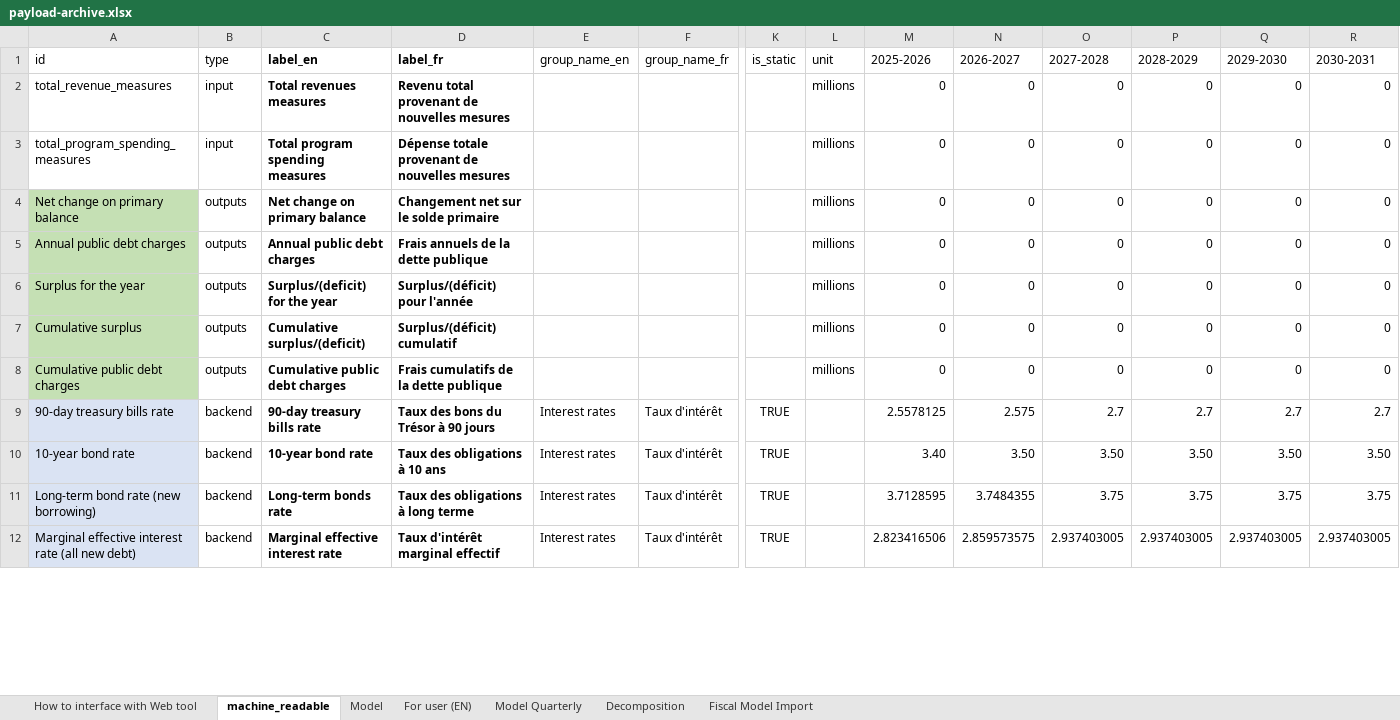
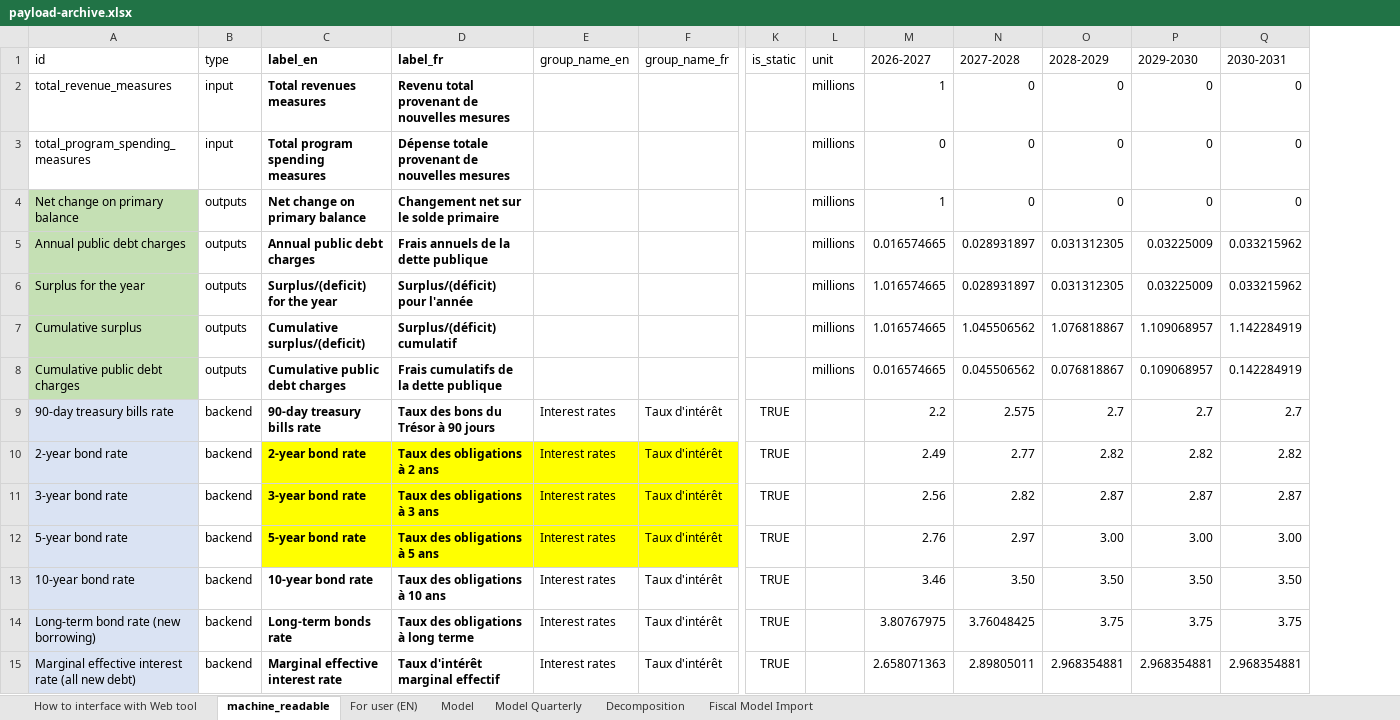
Before and after one commit to pbo-dpb/PDCC--CFDP, an Excel workbook: src/assets/payload-archive.xlsx, sheet machine_readable, drawn as a sheet; only a part is shown, gaps mark what is left out; values as stored, in another font and other column widths than the file's, no borders; removed rows and columns are numbered as before the commit, all else as after; rows hold the shown columns only; the diff covers the shown part only; the diff names each change by its address in the sheet, - before the commit and + after, or states it on an @@ line.

```diff
--- a/src/assets/payload-archive.xlsx (sheet machine_readable)
+++ b/src/assets/payload-archive.xlsx (sheet machine_readable)
@@ sheet tab order changed: How to interface with Web tool | machine_readable | For user (EN) | Model | Model Quarterly | Decomposition | Fiscal Model Import @@
-column M (2025-2026), rows 2-12: 0 | 0 | 0 | 0 | 0 | 0 | 0 | 2.5578125 | 3.40 | 3.7128595 | 2.823416506
-M2 (2026-2027): 0
+M2 (2026-2027): 1
-M4 (2026-2027): 0
+M4 (2026-2027): 1
-M5 (2026-2027): 0
+M5 (2026-2027): 0.016574665
-N5:N6 (2027-2028): 0
+N5:N6 (2027-2028): 0.028931897
-O5:O6 (2028-2029): 0
+O5:O6 (2028-2029): 0.031312305
-P5:P6 (2029-2030): 0
+P5:P6 (2029-2030): 0.03225009
-Q5:Q6 (2030-2031): 0
+Q5:Q6 (2030-2031): 0.033215962
-M6:M7 (2026-2027): 0
+M6:M7 (2026-2027): 1.016574665
-N7 (2027-2028): 0
+N7 (2027-2028): 1.045506562
-O7 (2028-2029): 0
+O7 (2028-2029): 1.076818867
-P7 (2029-2030): 0
+P7 (2029-2030): 1.109068957
-Q7 (2030-2031): 0
+Q7 (2030-2031): 1.142284919
-M8 (2026-2027): 0
+M8 (2026-2027): 0.016574665
-N8 (2027-2028): 0
+N8 (2027-2028): 0.045506562
-O8 (2028-2029): 0
+O8 (2028-2029): 0.076818867
-P8 (2029-2030): 0
+P8 (2029-2030): 0.109068957
-Q8 (2030-2031): 0
+Q8 (2030-2031): 0.142284919
-M9 (2026-2027): 2.575
+M9 (2026-2027): 2.2
-N9 (2027-2028): 2.7
+N9 (2027-2028): 2.575
+row 10: 2-year bond rate | backend | 2-year bond rate | Taux des obligations à 2 ans | Interest rates | Taux d'intérêt | TRUE |  | 2.49 | 2.77 | 2.82 | 2.82 | 2.82
+row 11: 3-year bond rate | backend | 3-year bond rate | Taux des obligations à 3 ans | Interest rates | Taux d'intérêt | TRUE |  | 2.56 | 2.82 | 2.87 | 2.87 | 2.87
+row 12: 5-year bond rate | backend | 5-year bond rate | Taux des obligations à 5 ans | Interest rates | Taux d'intérêt | TRUE |  | 2.76 | 2.97 | 3.00 | 3.00 | 3.00
-M13 (2026-2027): 3.50
+M13 (2026-2027): 3.46
-M14 (2026-2027): 3.7484355
+M14 (2026-2027): 3.80767975
-N14 (2027-2028): 3.75
+N14 (2027-2028): 3.76048425
-M15 (2026-2027): 2.859573575
+M15 (2026-2027): 2.658071363
-N15 (2027-2028): 2.937403005
+N15 (2027-2028): 2.89805011
-O15 (2028-2029): 2.937403005
+O15 (2028-2029): 2.968354881
-P15 (2029-2030): 2.937403005
+P15 (2029-2030): 2.968354881
-Q15 (2030-2031): 2.937403005
+Q15 (2030-2031): 2.968354881
```
Also changed, not shown: 5 added rows, 1 removed row, 12 edited cells and cell formats elsewhere in this sheet, sheet Fiscal Model Import, sheet Decomposition, sheet Model Quarterly, sheet Model, sheet For user (EN), formulas that keep their value, src/assets/payload.xlsx.
